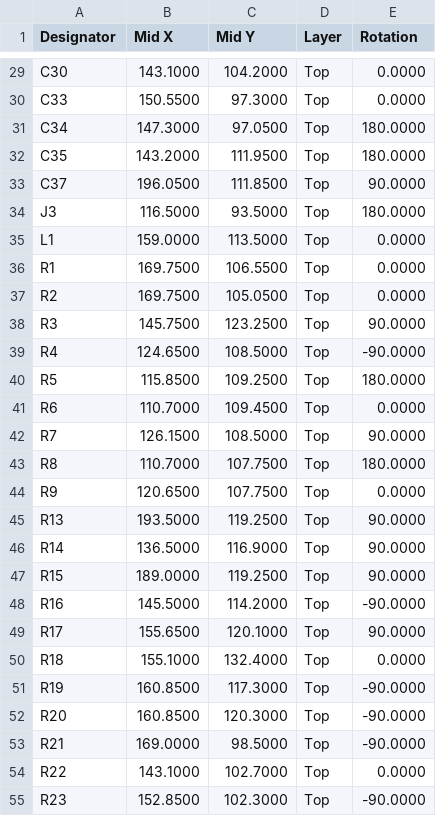
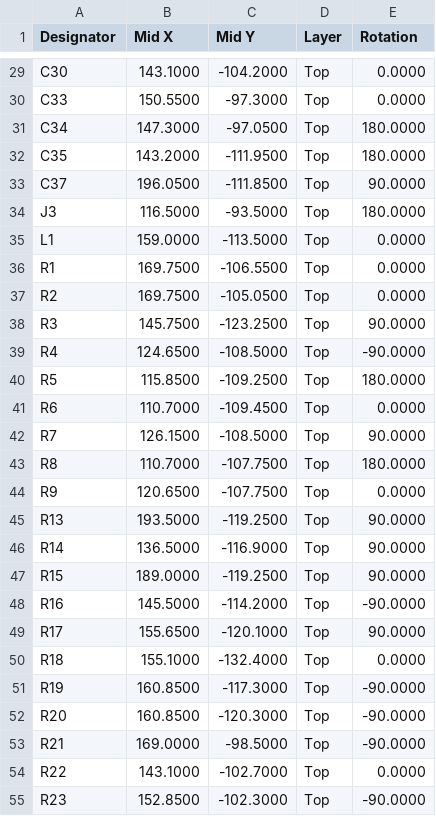
Before and after one commit to ifilot/vera-module, a CSV file: manufacturing/jlcpcb/fork-r0/cpl.csv, drawn as a sheet; only a part is shown, gaps mark what is left out; the diff covers the shown part only; the diff names each change by its address in the sheet, - before the commit and + after, or states it on an @@ line.

```diff
--- a/manufacturing/jlcpcb/fork-r0/cpl.csv
+++ b/manufacturing/jlcpcb/fork-r0/cpl.csv
-C29 (Mid Y): 104.2000
+C29 (Mid Y): -104.2000
-C30 (Mid Y): 97.3000
+C30 (Mid Y): -97.3000
-C31 (Mid Y): 97.0500
+C31 (Mid Y): -97.0500
-C32 (Mid Y): 111.9500
+C32 (Mid Y): -111.9500
-C33 (Mid Y): 111.8500
+C33 (Mid Y): -111.8500
-C34 (Mid Y): 93.5000
+C34 (Mid Y): -93.5000
-C35 (Mid Y): 113.5000
+C35 (Mid Y): -113.5000
-C36 (Mid Y): 106.5500
+C36 (Mid Y): -106.5500
-C37 (Mid Y): 105.0500
+C37 (Mid Y): -105.0500
-C38 (Mid Y): 123.2500
+C38 (Mid Y): -123.2500
-C39 (Mid Y): 108.5000
+C39 (Mid Y): -108.5000
-C40 (Mid Y): 109.2500
+C40 (Mid Y): -109.2500
-C41 (Mid Y): 109.4500
+C41 (Mid Y): -109.4500
-C42 (Mid Y): 108.5000
+C42 (Mid Y): -108.5000
-C43:C44 (Mid Y): 107.7500
+C43:C44 (Mid Y): -107.7500
-C45 (Mid Y): 119.2500
+C45 (Mid Y): -119.2500
-C46 (Mid Y): 116.9000
+C46 (Mid Y): -116.9000
-C47 (Mid Y): 119.2500
+C47 (Mid Y): -119.2500
-C48 (Mid Y): 114.2000
+C48 (Mid Y): -114.2000
-C49 (Mid Y): 120.1000
+C49 (Mid Y): -120.1000
-C50 (Mid Y): 132.4000
+C50 (Mid Y): -132.4000
-C51 (Mid Y): 117.3000
+C51 (Mid Y): -117.3000
-C52 (Mid Y): 120.3000
+C52 (Mid Y): -120.3000
-C53 (Mid Y): 98.5000
+C53 (Mid Y): -98.5000
-C54 (Mid Y): 102.7000
+C54 (Mid Y): -102.7000
-C55 (Mid Y): 102.3000
+C55 (Mid Y): -102.3000
```
Also changed, not shown: 66 edited cells elsewhere in this file, manufacturing/jlcpcb/fork-r1/cpl.csv, 5 other files.
